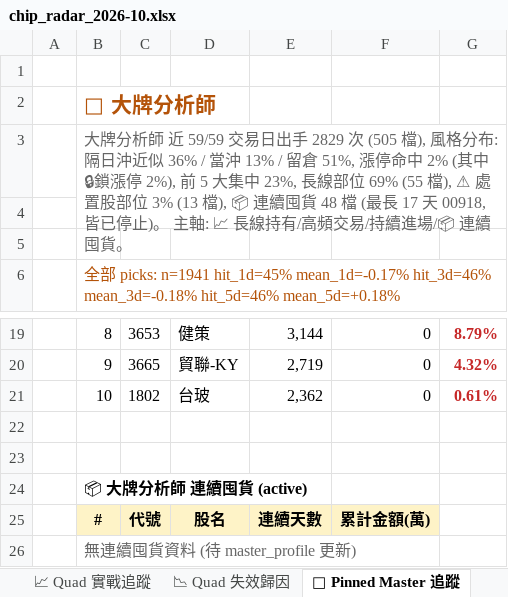
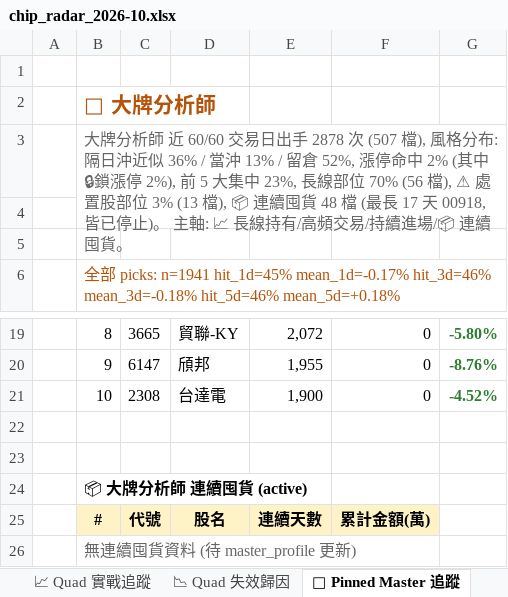
Before and after one commit to EdwardYY1224/CHIP_RADAR_TW, an Excel workbook: data/reports/chip_radar_2026-10.xlsx, sheet 📌 Pinned Master 追蹤, drawn as a sheet; only a part is shown, gaps mark what is left out; values as stored, in another font and other column widths than the file's, no borders; the diff covers the shown part only; the diff names each change by its address in the sheet, - before the commit and + after, or states it on an @@ line.

```diff
--- a/data/reports/chip_radar_2026-10.xlsx (sheet 📌 Pinned Master 追蹤)
+++ b/data/reports/chip_radar_2026-10.xlsx (sheet 📌 Pinned Master 追蹤)
-B3: …師 近 59/59 交易日出手 2829 次 (505 檔), 風格分布: 隔日沖近似 36% / 當沖 13% / 留倉 51%, 漲停命中 2% (其中 🔒鎖漲停 2%), 前 5 大集中 23%, 長線部位 69% (55 檔), ⚠ 處…
+B3: …師 近 60/60 交易日出手 2878 次 (507 檔), 風格分布: 隔日沖近似 36% / 當沖 13% / 留倉 52%, 漲停命中 2% (其中 🔒鎖漲停 2%), 前 5 大集中 23%, 長線部位 70% (56 檔), ⚠ 處…
-C19: 3653
+C19: 3665
-D19: 健策
+D19: 貿聯-KY
-E19: 3,144
+E19: 2,072
-G19:G21 text colour: #C62828
+G19:G21 text colour: #2E7D32
-G19: 8.79%
+G19: -5.80%
-C20: 3665
+C20: 6147
-D20: 貿聯-KY
+D20: 頎邦
-E20: 2,719
+E20: 1,955
-G20: 4.32%
+G20: -8.76%
-C21: 1802
+C21: 2308
-D21: 台玻
+D21: 台達電
-E21: 2,362
+E21: 1,900
-G21: 0.61%
+G21: -4.52%
```
Also changed, not shown: 28 edited cells and cell formats elsewhere in this sheet, sheet 📋 今日 Dashboard, sheet 20261028, sheet 📱 手機摘要, other sheet tabs, data/reports/latest.xlsx, 23 other files.
